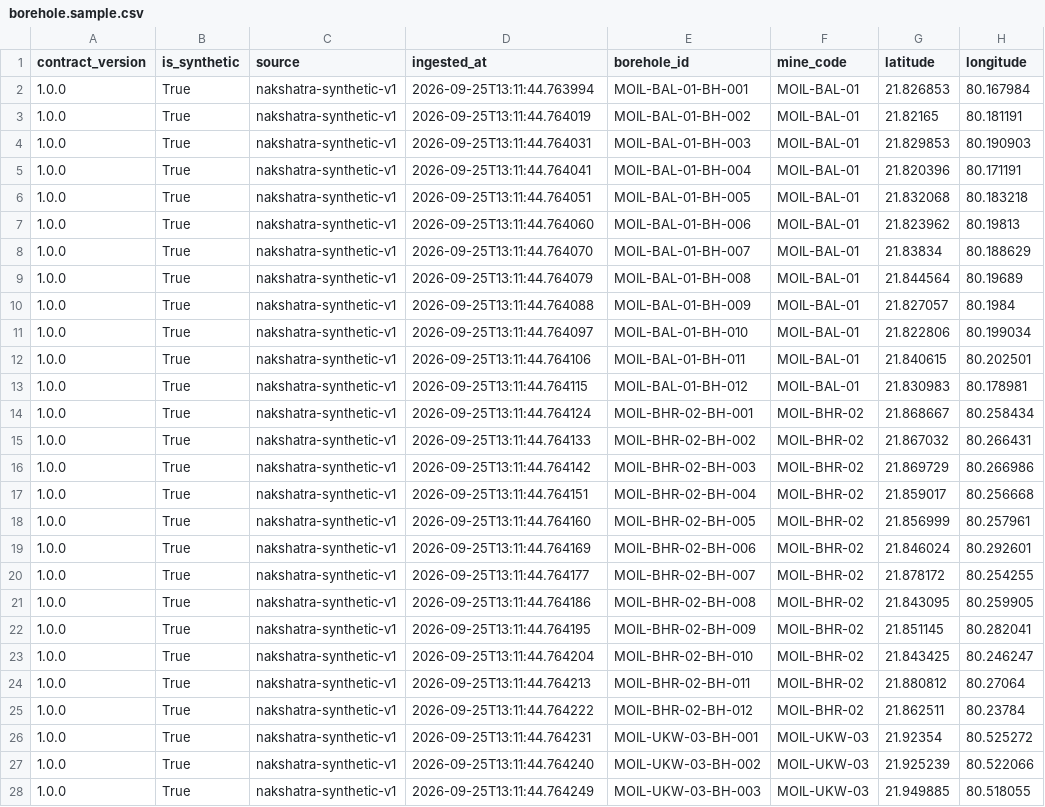
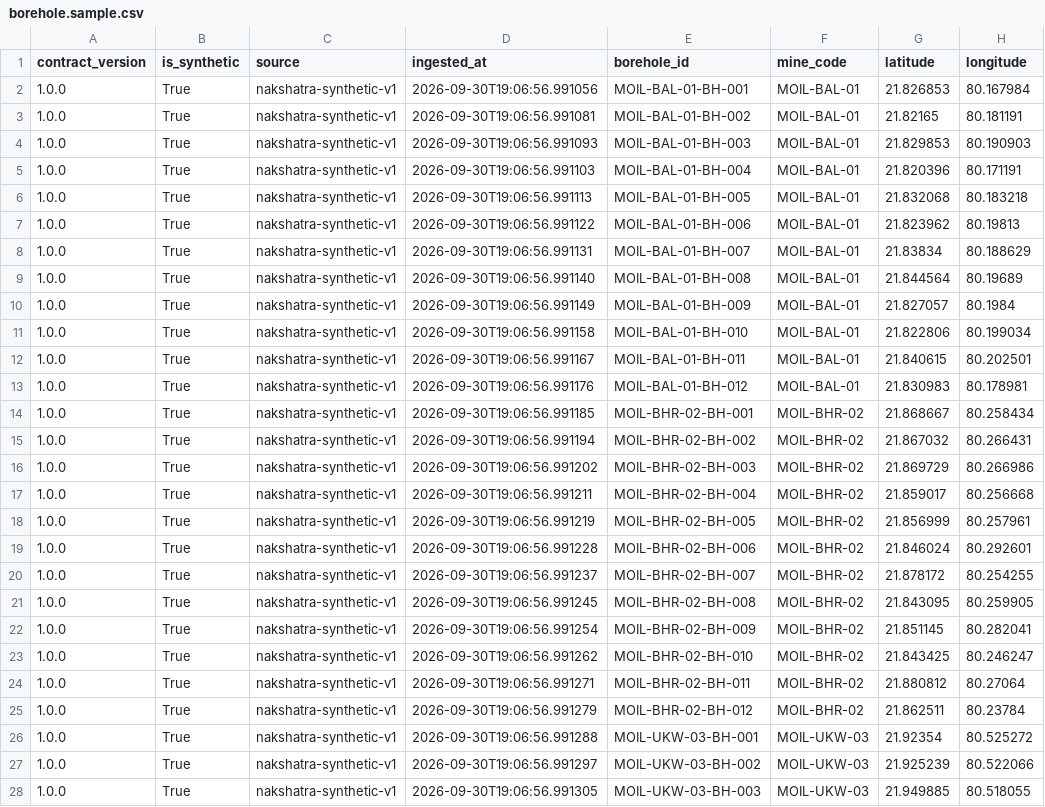
Before and after one commit to Arjav1512/Nakshatra-x, a CSV file: data/synthetic/borehole.sample.csv, drawn as a sheet; only a part is shown; the diff covers the shown part only; the diff names each change by its address in the sheet, - before the commit and + after, or states it on an @@ line.

```diff
--- a/data/synthetic/borehole.sample.csv
+++ b/data/synthetic/borehole.sample.csv
-D2 (ingested_at): 2026-09-25T13:11:44.763994
+D2 (ingested_at): 2026-09-30T19:06:56.991056
-D3 (ingested_at): 2026-09-25T13:11:44.764019
+D3 (ingested_at): 2026-09-30T19:06:56.991081
-D4 (ingested_at): 2026-09-25T13:11:44.764031
+D4 (ingested_at): 2026-09-30T19:06:56.991093
-D5 (ingested_at): 2026-09-25T13:11:44.764041
+D5 (ingested_at): 2026-09-30T19:06:56.991103
-D6 (ingested_at): 2026-09-25T13:11:44.764051
+D6 (ingested_at): 2026-09-30T19:06:56.991113
-D7 (ingested_at): 2026-09-25T13:11:44.764060
+D7 (ingested_at): 2026-09-30T19:06:56.991122
-D8 (ingested_at): 2026-09-25T13:11:44.764070
+D8 (ingested_at): 2026-09-30T19:06:56.991131
-D9 (ingested_at): 2026-09-25T13:11:44.764079
+D9 (ingested_at): 2026-09-30T19:06:56.991140
-D10 (ingested_at): 2026-09-25T13:11:44.764088
+D10 (ingested_at): 2026-09-30T19:06:56.991149
-D11 (ingested_at): 2026-09-25T13:11:44.764097
+D11 (ingested_at): 2026-09-30T19:06:56.991158
-D12 (ingested_at): 2026-09-25T13:11:44.764106
+D12 (ingested_at): 2026-09-30T19:06:56.991167
-D13 (ingested_at): 2026-09-25T13:11:44.764115
+D13 (ingested_at): 2026-09-30T19:06:56.991176
-D14 (ingested_at): 2026-09-25T13:11:44.764124
+D14 (ingested_at): 2026-09-30T19:06:56.991185
-D15 (ingested_at): 2026-09-25T13:11:44.764133
+D15 (ingested_at): 2026-09-30T19:06:56.991194
-D16 (ingested_at): 2026-09-25T13:11:44.764142
+D16 (ingested_at): 2026-09-30T19:06:56.991202
-D17 (ingested_at): 2026-09-25T13:11:44.764151
+D17 (ingested_at): 2026-09-30T19:06:56.991211
-D18 (ingested_at): 2026-09-25T13:11:44.764160
+D18 (ingested_at): 2026-09-30T19:06:56.991219
-D19 (ingested_at): 2026-09-25T13:11:44.764169
+D19 (ingested_at): 2026-09-30T19:06:56.991228
-D20 (ingested_at): 2026-09-25T13:11:44.764177
+D20 (ingested_at): 2026-09-30T19:06:56.991237
-D21 (ingested_at): 2026-09-25T13:11:44.764186
+D21 (ingested_at): 2026-09-30T19:06:56.991245
-D22 (ingested_at): 2026-09-25T13:11:44.764195
+D22 (ingested_at): 2026-09-30T19:06:56.991254
-D23 (ingested_at): 2026-09-25T13:11:44.764204
+D23 (ingested_at): 2026-09-30T19:06:56.991262
-D24 (ingested_at): 2026-09-25T13:11:44.764213
+D24 (ingested_at): 2026-09-30T19:06:56.991271
-D25 (ingested_at): 2026-09-25T13:11:44.764222
+D25 (ingested_at): 2026-09-30T19:06:56.991279
-D26 (ingested_at): 2026-09-25T13:11:44.764231
+D26 (ingested_at): 2026-09-30T19:06:56.991288
-D27 (ingested_at): 2026-09-25T13:11:44.764240
+D27 (ingested_at): 2026-09-30T19:06:56.991297
-D28 (ingested_at): 2026-09-25T13:11:44.764249
+D28 (ingested_at): 2026-09-30T19:06:56.991305
```
Also changed, not shown: 93 edited cells elsewhere in this file, data/synthetic/assay.sample.csv, data/synthetic/blast_record.sample.csv, 21 other files.
